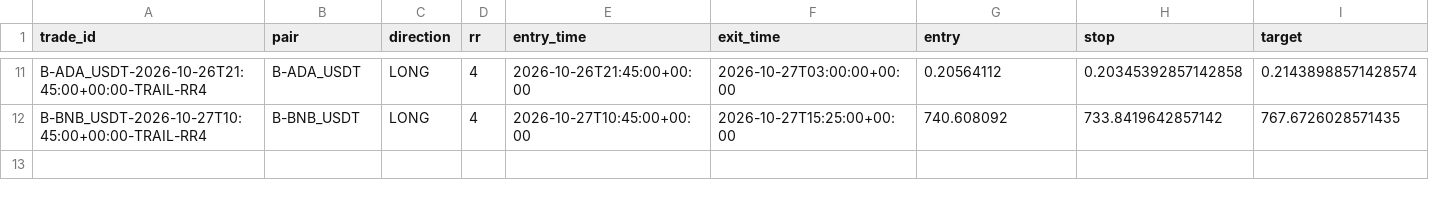
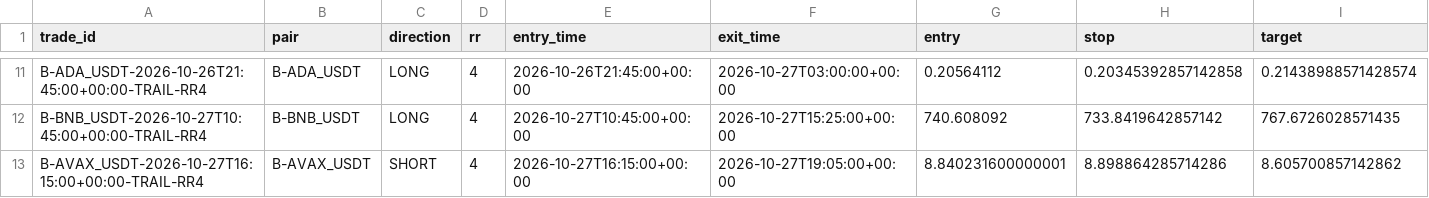
Before and after one commit to jharajesh1210/Guruji, a CSV file: TOP100_CRIPTO_AMC_POC_V4_trades.csv, drawn as a sheet; only a part is shown, gaps mark what is left out; rows hold the shown columns only; the diff names each change by its address in the sheet, - before the commit and + after, or states it on an @@ line.

```diff
--- a/TOP100_CRIPTO_AMC_POC_V4_trades.csv
+++ b/TOP100_CRIPTO_AMC_POC_V4_trades.csv
+row 13: B-AVAX_USDT-2026-10-27T16:15:00+00:00-TRAIL-RR4 | B-AVAX_USDT | SHORT | 4 | 2026-10-27T16:15:00+00:00 | 2026-10-27T19:05:00+00:00 | 8.840231600000001 | 8.898864285714286 | 8.605700857142862
```
Also changed, not shown: TOP100_CRIPTO_AMC_POC_V4_signals.csv, TOP100_CRIPTO_AMC_POC_V4_universe.csv, 1 other file.
